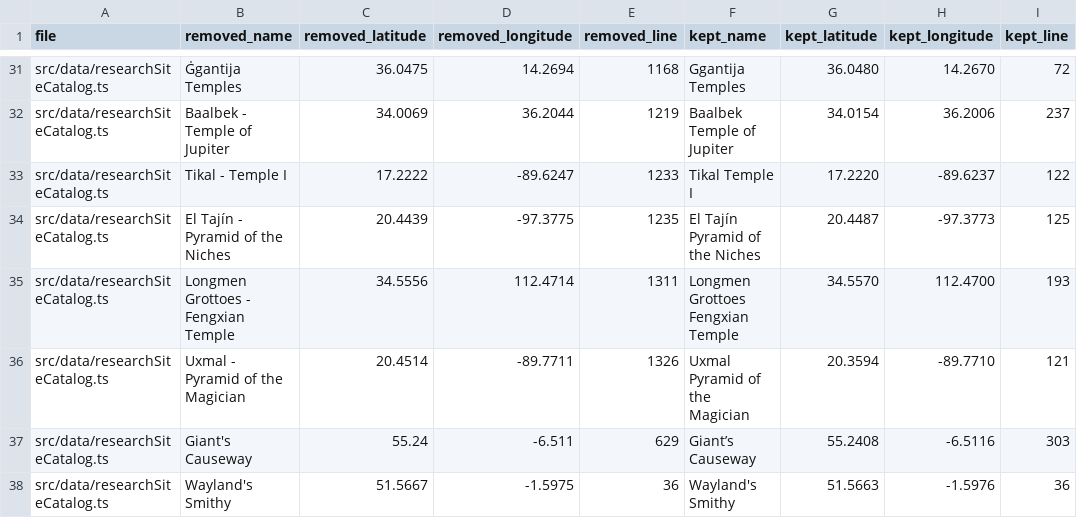
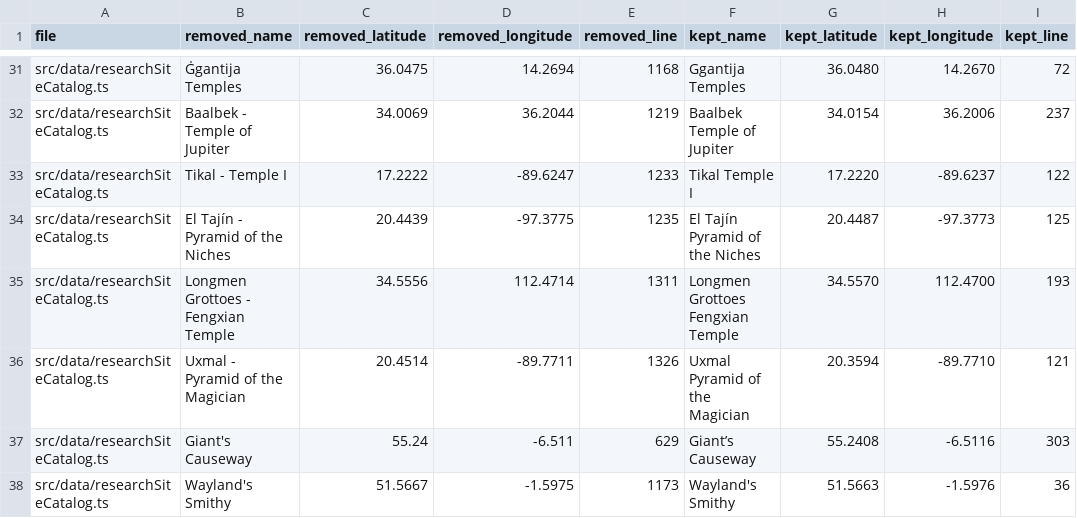
Before and after one commit to 1ma9icman1/NeuroPulse, a CSV file: reports/site-catalogue-duplicates-removed.csv, drawn as a sheet; only a part is shown, gaps mark what is left out; the diff names each change by its address in the sheet, - before the commit and + after, or states it on an @@ line.

Commit message:
Correct source line for removed Wayland's Smithy duplicate

```diff
--- a/reports/site-catalogue-duplicates-removed.csv
+++ b/reports/site-catalogue-duplicates-removed.csv
-E38 (removed_line): 36
+E38 (removed_line): 1173
```
